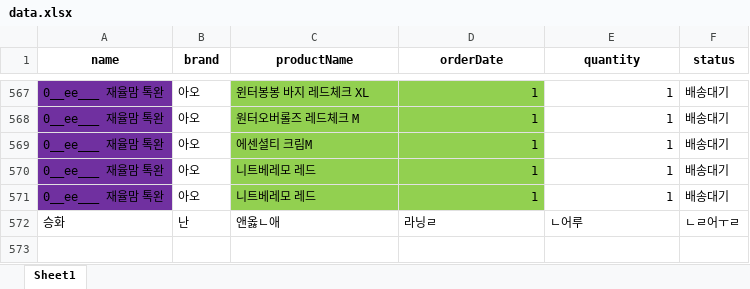
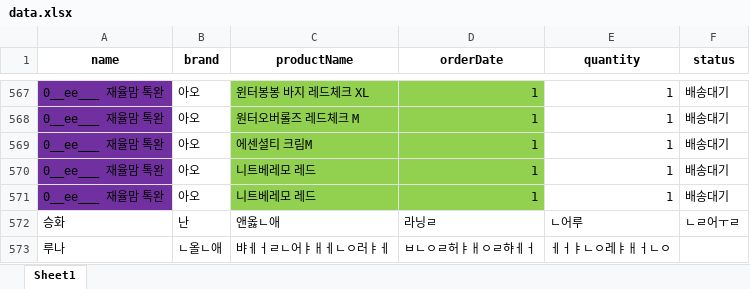
Before and after one commit to lulunadang/lunan, an Excel workbook: data.xlsx, sheet Sheet1, drawn as a sheet; only a part is shown, gaps mark what is left out; values as stored, in another font and other column widths than the file's, no borders; the diff names each change by its address in the sheet, - before the commit and + after, or states it on an @@ line.

Commit message:
Update data.xlsx

```diff
--- a/data.xlsx (sheet Sheet1)
+++ b/data.xlsx (sheet Sheet1)
+row 573: 루나 | ㄴ올ㄴ애 | 뱌ㅔㅓㄹㄴ어ㅑㅐㅔㄴㅇ러ㅑㅔ | ㅂㄴㅇㄹ허ㅑㅐㅇㄹ햐ㅔㅓ | ㅔㅓㅑㄴㅇ레ㅑㅐㅓㄴㅇ
```
